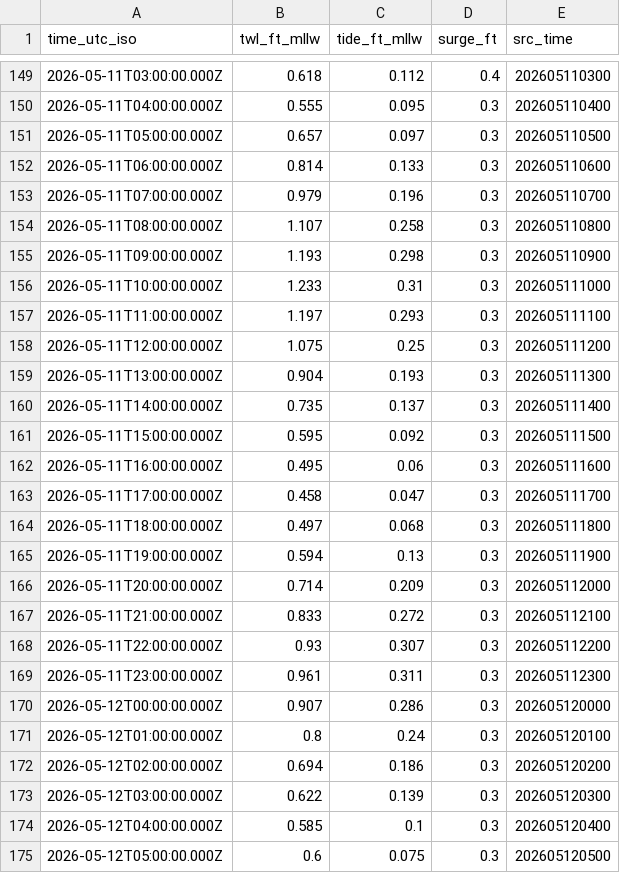
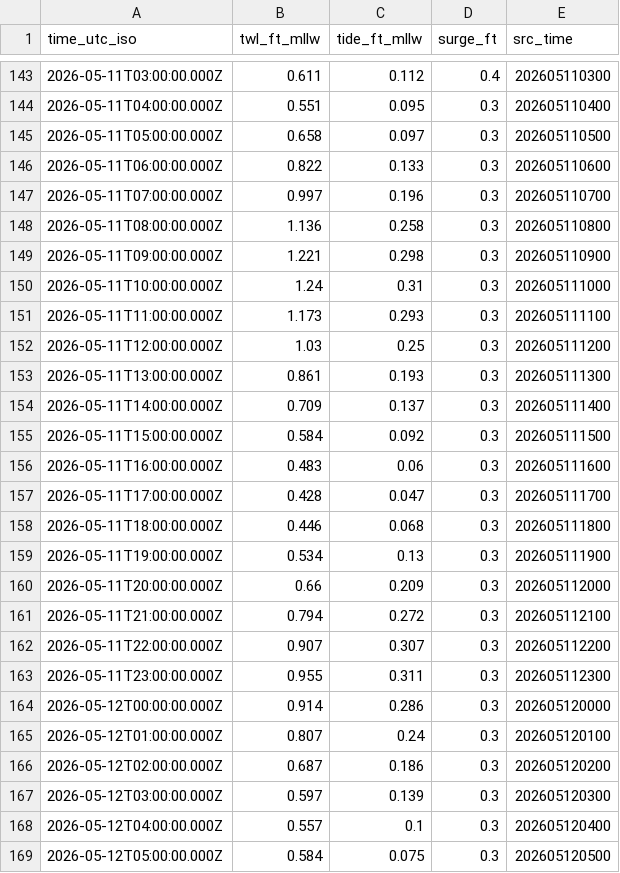
Before and after one commit to hondrospj/Waretown, a CSV file: data/petss_forecast.csv, drawn as a sheet; only a part is shown, gaps mark what is left out; the diff covers the shown part only.

```diff
--- a/data/petss_forecast.csv
+++ b/data/petss_forecast.csv
@@ -149,27 +143,27 @@ time_utc_iso,twl_ft_mllw,tide_ft_mllw,surge_ft,src_time
-2026-05-11T03:00:00.000Z,0.618,0.112,0.4,202605110300
-2026-05-11T04:00:00.000Z,0.555,0.095,0.3,202605110400
-2026-05-11T05:00:00.000Z,0.657,0.097,0.3,202605110500
-2026-05-11T06:00:00.000Z,0.814,0.133,0.3,202605110600
-2026-05-11T07:00:00.000Z,0.979,0.196,0.3,202605110700
-2026-05-11T08:00:00.000Z,1.107,0.258,0.3,202605110800
-2026-05-11T09:00:00.000Z,1.193,0.298,0.3,202605110900
-2026-05-11T10:00:00.000Z,1.233,0.31,0.3,202605111000
-2026-05-11T11:00:00.000Z,1.197,0.293,0.3,202605111100
-2026-05-11T12:00:00.000Z,1.075,0.25,0.3,202605111200
-2026-05-11T13:00:00.000Z,0.904,0.193,0.3,202605111300
-2026-05-11T14:00:00.000Z,0.735,0.137,0.3,202605111400
-2026-05-11T15:00:00.000Z,0.595,0.092,0.3,202605111500
-2026-05-11T16:00:00.000Z,0.495,0.06,0.3,202605111600
-2026-05-11T17:00:00.000Z,0.458,0.047,0.3,202605111700
-2026-05-11T18:00:00.000Z,0.497,0.068,0.3,202605111800
-2026-05-11T19:00:00.000Z,0.594,0.13,0.3,202605111900
-2026-05-11T20:00:00.000Z,0.714,0.209,0.3,202605112000
-2026-05-11T21:00:00.000Z,0.833,0.272,0.3,202605112100
-2026-05-11T22:00:00.000Z,0.93,0.307,0.3,202605112200
-2026-05-11T23:00:00.000Z,0.961,0.311,0.3,202605112300
-2026-05-12T00:00:00.000Z,0.907,0.286,0.3,202605120000
-2026-05-12T01:00:00.000Z,0.8,0.24,0.3,202605120100
-2026-05-12T02:00:00.000Z,0.694,0.186,0.3,202605120200
-2026-05-12T03:00:00.000Z,0.622,0.139,0.3,202605120300
-2026-05-12T04:00:00.000Z,0.585,0.1,0.3,202605120400
-2026-05-12T05:00:00.000Z,0.6,0.075,0.3,202605120500
+2026-05-11T03:00:00.000Z,0.611,0.112,0.4,202605110300
+2026-05-11T04:00:00.000Z,0.551,0.095,0.3,202605110400
+2026-05-11T05:00:00.000Z,0.658,0.097,0.3,202605110500
+2026-05-11T06:00:00.000Z,0.822,0.133,0.3,202605110600
+2026-05-11T07:00:00.000Z,0.997,0.196,0.3,202605110700
+2026-05-11T08:00:00.000Z,1.136,0.258,0.3,202605110800
+2026-05-11T09:00:00.000Z,1.221,0.298,0.3,202605110900
+2026-05-11T10:00:00.000Z,1.24,0.31,0.3,202605111000
+2026-05-11T11:00:00.000Z,1.173,0.293,0.3,202605111100
+2026-05-11T12:00:00.000Z,1.03,0.25,0.3,202605111200
+2026-05-11T13:00:00.000Z,0.861,0.193,0.3,202605111300
+2026-05-11T14:00:00.000Z,0.709,0.137,0.3,202605111400
+2026-05-11T15:00:00.000Z,0.584,0.092,0.3,202605111500
+2026-05-11T16:00:00.000Z,0.483,0.06,0.3,202605111600
+2026-05-11T17:00:00.000Z,0.428,0.047,0.3,202605111700
+2026-05-11T18:00:00.000Z,0.446,0.068,0.3,202605111800
+2026-05-11T19:00:00.000Z,0.534,0.13,0.3,202605111900
+2026-05-11T20:00:00.000Z,0.66,0.209,0.3,202605112000
+2026-05-11T21:00:00.000Z,0.794,0.272,0.3,202605112100
+2026-05-11T22:00:00.000Z,0.907,0.307,0.3,202605112200
+2026-05-11T23:00:00.000Z,0.955,0.311,0.3,202605112300
+2026-05-12T00:00:00.000Z,0.914,0.286,0.3,202605120000
+2026-05-12T01:00:00.000Z,0.807,0.24,0.3,202605120100
+2026-05-12T02:00:00.000Z,0.687,0.186,0.3,202605120200
+2026-05-12T03:00:00.000Z,0.597,0.139,0.3,202605120300
+2026-05-12T04:00:00.000Z,0.557,0.1,0.3,202605120400
+2026-05-12T05:00:00.000Z,0.584,0.075,0.3,202605120500
```
Also changed, not shown: 6 added rows, 6 removed rows and 76 edited cells elsewhere in this file, 3 other files.
